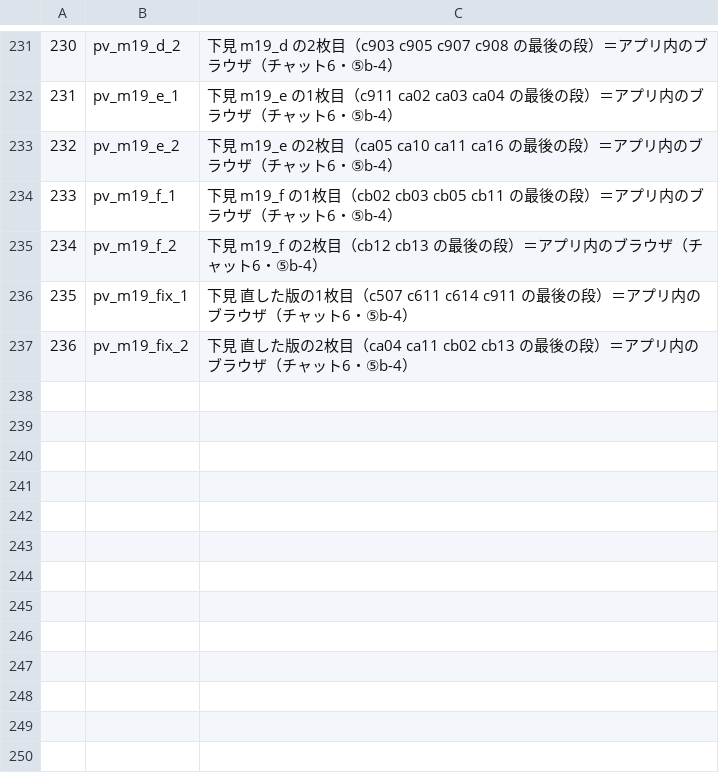
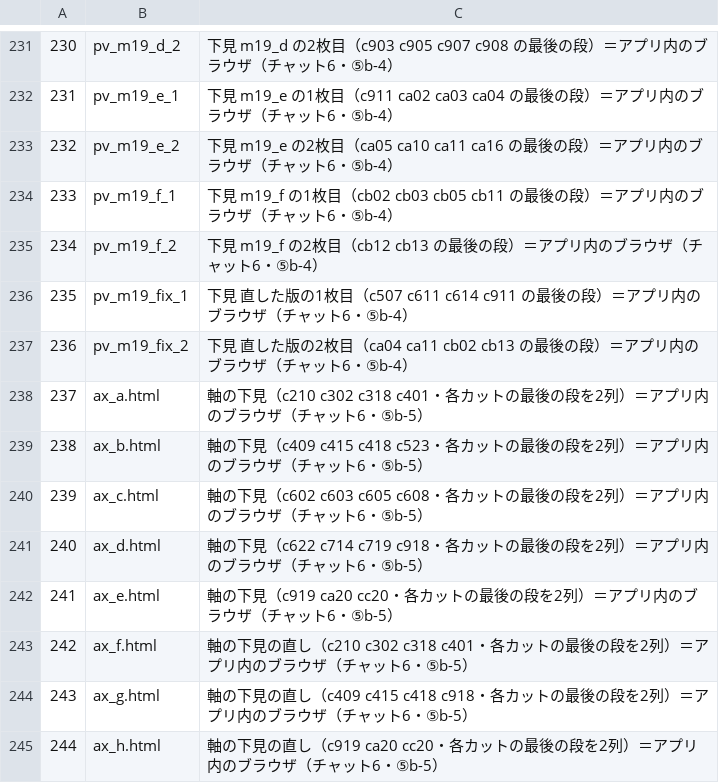
Before and after one commit to torotorotolo/zukai-engine, a TSV file: ref/ep19/v1_build/tools19/seen19.tsv, drawn as a sheet; only a part is shown, gaps mark what is left out.

```diff
--- a/ref/ep19/v1_build/tools19/seen19.tsv
+++ b/ref/ep19/v1_build/tools19/seen19.tsv
@@ -237 +237,9 @@
 236	pv_m19_fix_2	下見 直した版の2枚目（ca04 ca11 cb02 cb13 の最後の段）＝アプリ内のブラウザ（チャット6・⑤b-4）
+237	ax_a.html	軸の下見（c210 c302 c318 c401・各カットの最後の段を2列）＝アプリ内のブラウザ（チャット6・⑤b-5）
+238	ax_b.html	軸の下見（c409 c415 c418 c523・各カットの最後の段を2列）＝アプリ内のブラウザ（チャット6・⑤b-5）
+239	ax_c.html	軸の下見（c602 c603 c605 c608・各カットの最後の段を2列）＝アプリ内のブラウザ（チャット6・⑤b-5）
+240	ax_d.html	軸の下見（c622 c714 c719 c918・各カットの最後の段を2列）＝アプリ内のブラウザ（チャット6・⑤b-5）
+241	ax_e.html	軸の下見（c919 ca20 cc20・各カットの最後の段を2列）＝アプリ内のブラウザ（チャット6・⑤b-5）
+242	ax_f.html	軸の下見の直し（c210 c302 c318 c401・各カットの最後の段を2列）＝アプリ内のブラウザ（チャット6・⑤b-5）
+243	ax_g.html	軸の下見の直し（c409 c415 c418 c918・各カットの最後の段を2列）＝アプリ内のブラウザ（チャット6・⑤b-5）
+244	ax_h.html	軸の下見の直し（c919 ca20 cc20・各カットの最後の段を2列）＝アプリ内のブラウザ（チャット6・⑤b-5）
```
Also changed, not shown: 13 other files.
